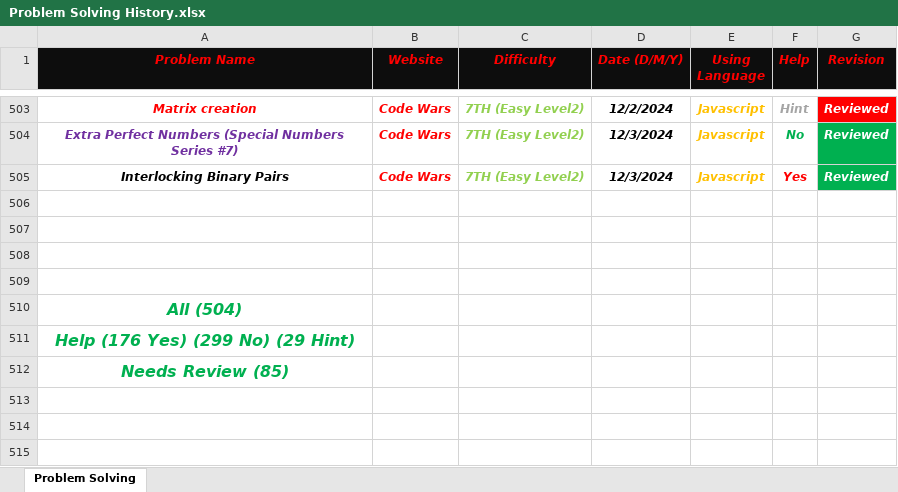
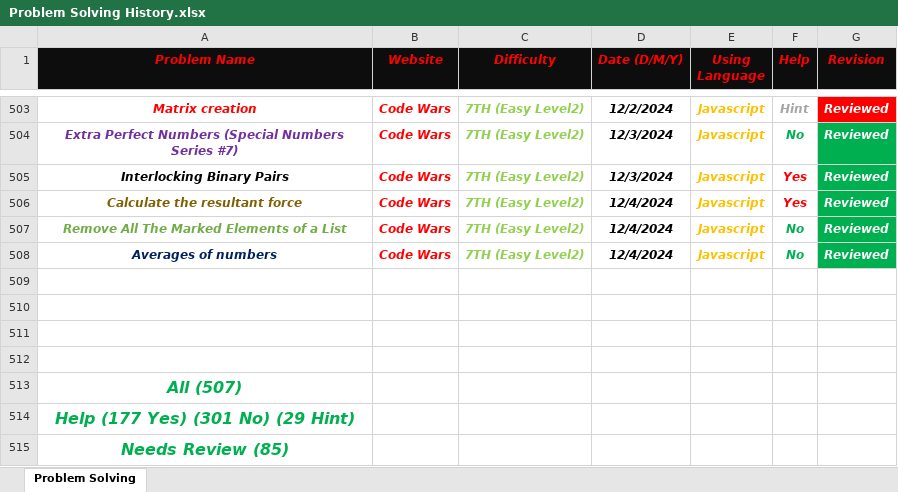
Before and after one commit to Marawan-Saqr/Problem-Solving, an Excel workbook: Problem Solving History.xlsx, sheet Problem Solving, drawn as a sheet; only a part is shown, gaps mark what is left out; values as stored, in another font and other column widths than the file's, no borders; addresses are those after the commit; the diff names each change by its address in the sheet, - before the commit and + after, or states it on an @@ line.

```diff
--- a/Problem Solving History.xlsx (sheet Problem Solving)
+++ b/Problem Solving History.xlsx (sheet Problem Solving)
+row 506: Calculate the resultant force | Code Wars | 7TH (Easy Level2) | 12/4/2024 | Javascript | Yes | Reviewed
+row 507: Remove All The Marked Elements of a List | Code Wars | 7TH (Easy Level2) | 12/4/2024 | Javascript | No | Reviewed
+row 508: Averages of numbers | Code Wars | 7TH (Easy Level2) | 12/4/2024 | Javascript | No | Reviewed
-A513 (Problem Name): All (504)
+A513 (Problem Name): All (507)
-A514 (Problem Name): Help (176 Yes) (299 No) (29 Hint)
+A514 (Problem Name): Help (177 Yes) (301 No) (29 Hint)
```
Also changed, not shown: 9 other files.
